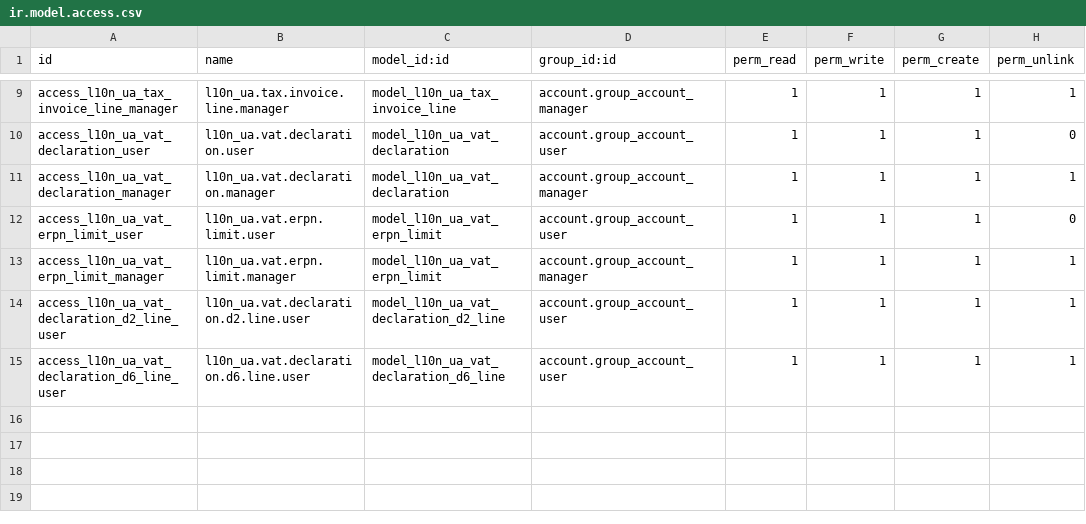
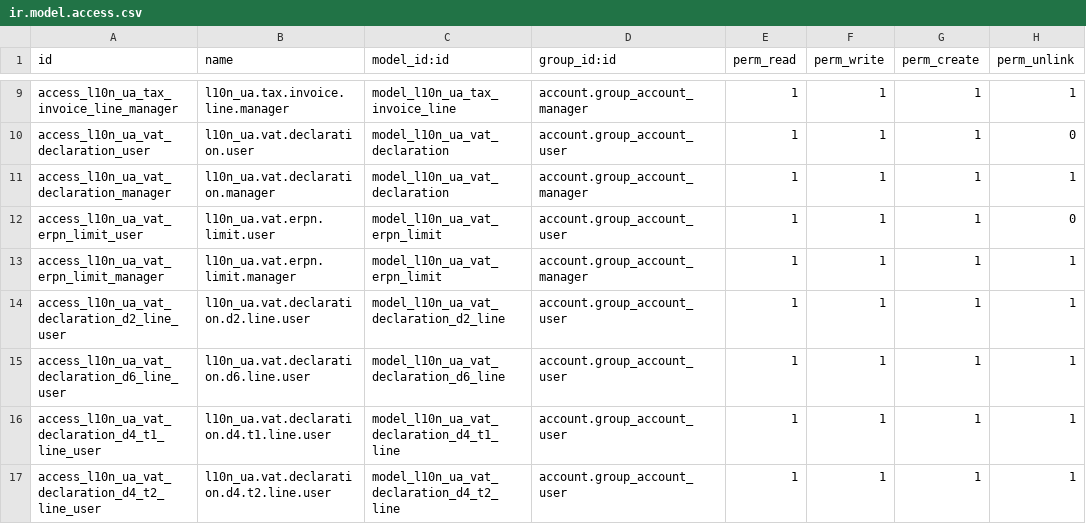
Before and after one commit to NadozirnySvyatoslav/l10n_ua, a CSV file: l10n_ua_account_vat/security/ir.model.access.csv, drawn as a sheet; only a part is shown, gaps mark what is left out; the diff names each change by its address in the sheet, - before the commit and + after, or states it on an @@ line.

```diff
--- a/l10n_ua_account_vat/security/ir.model.access.csv
+++ b/l10n_ua_account_vat/security/ir.model.access.csv
+row 16: access_l10n_ua_vat_declaration_d4_t1_line_user | l10n_ua.vat.declaration.d4.t1.line.user | model_l10n_ua_vat_declaration_d4_t1_line | account.group_account_user | 1 | 1 | 1 | 1
+row 17: access_l10n_ua_vat_declaration_d4_t2_line_user | l10n_ua.vat.declaration.d4.t2.line.user | model_l10n_ua_vat_declaration_d4_t2_line | account.group_account_user | 1 | 1 | 1 | 1
```
Also changed, not shown: 7 other files.
